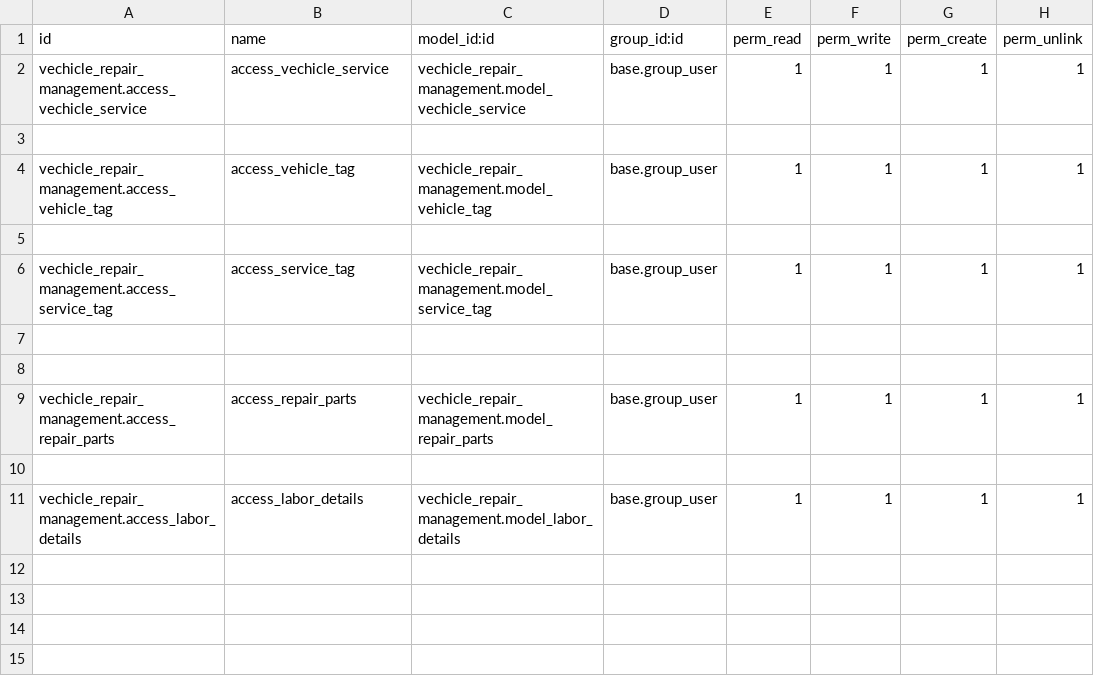
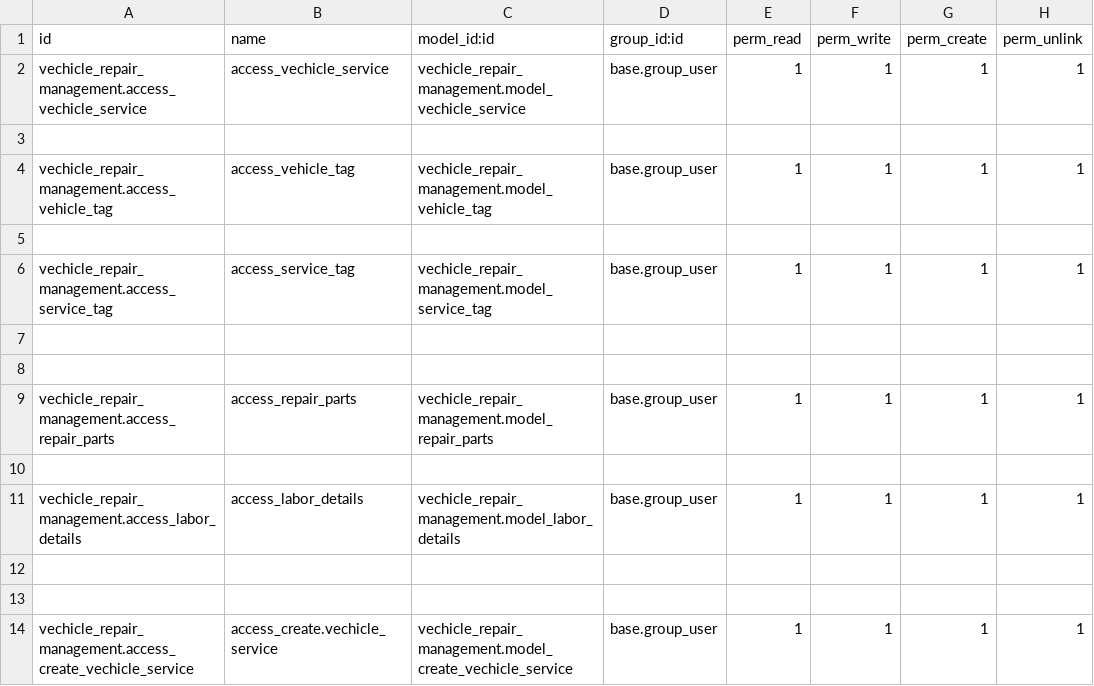
Before and after one commit to sanaghmohan14/odoo-repository, a CSV file: security/ir.model.access.csv, drawn as a sheet.

Commit message:
updated vechicle repair management

```diff
--- a/security/ir.model.access.csv
+++ b/security/ir.model.access.csv
@@ -11 +11,4 @@ vechicle_repair_management.access_repair_parts,access_repair_parts,vechicle_repa
 vechicle_repair_management.access_labor_details,access_labor_details,vechicle_repair_management.model_labor_details,base.group_user,1,1,1,1
+
+
+vechicle_repair_management.access_create_vechicle_service,access_create.vechicle_service,vechicle_repair_management.model_create_vechicle_service,base.group_user,1,1,1,1
```
Also changed, not shown: 10 other files.
